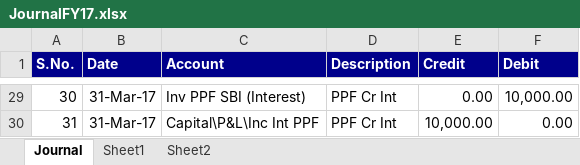
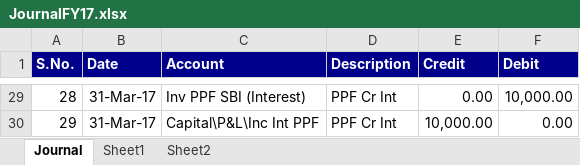
Before and after one commit to nachiappannk/Simplify, an Excel workbook: Simplify/Release/V1.0.0.0/JournalFY17.xlsx, sheet Journal, drawn as a sheet; only a part is shown, gaps mark what is left out; values as stored, in another font and other column widths than the file's, no borders; the diff covers the shown part only; the diff names each change by its address in the sheet, - before the commit and + after, or states it on an @@ line.

```diff
--- a/Simplify/Release/V1.0.0.0/JournalFY17.xlsx (sheet Journal)
+++ b/Simplify/Release/V1.0.0.0/JournalFY17.xlsx (sheet Journal)
-A29 (S.No.): 30
+A29 (S.No.): 28
-A30 (S.No.): 31
+A30 (S.No.): 29
```
Also changed, not shown: 2 added rows, 2 removed rows and 35 edited cells elsewhere in this sheet, 2 other files.
